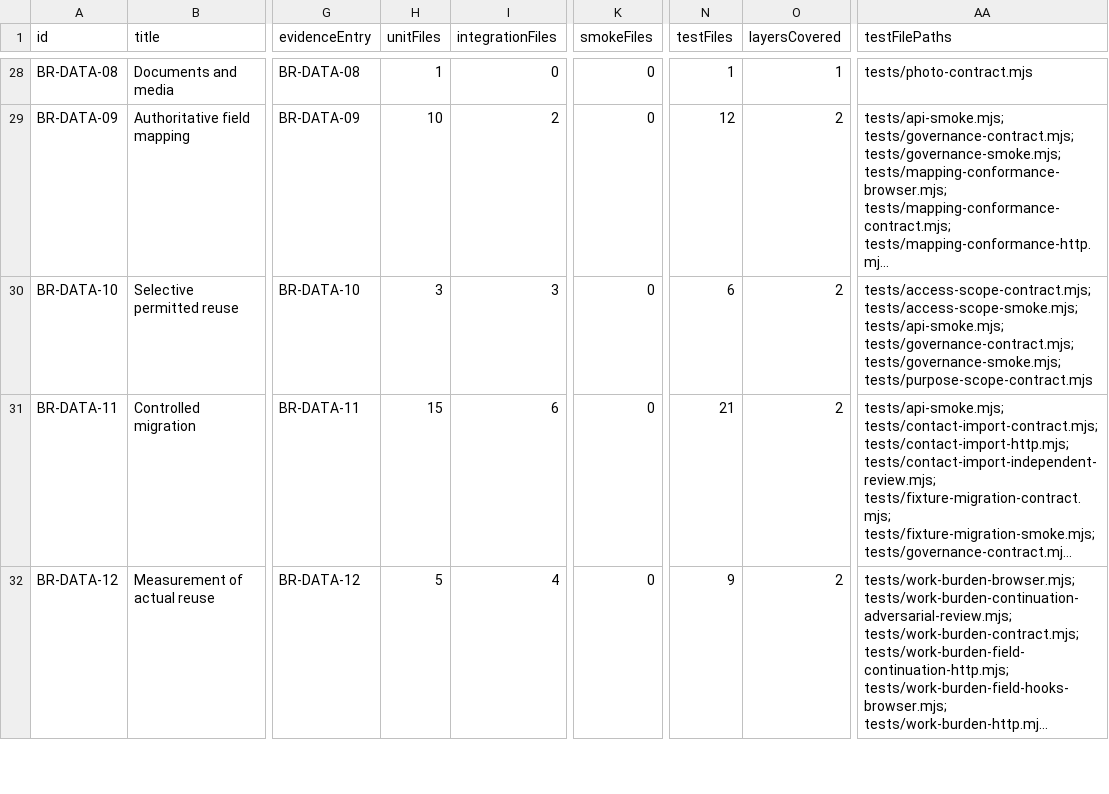
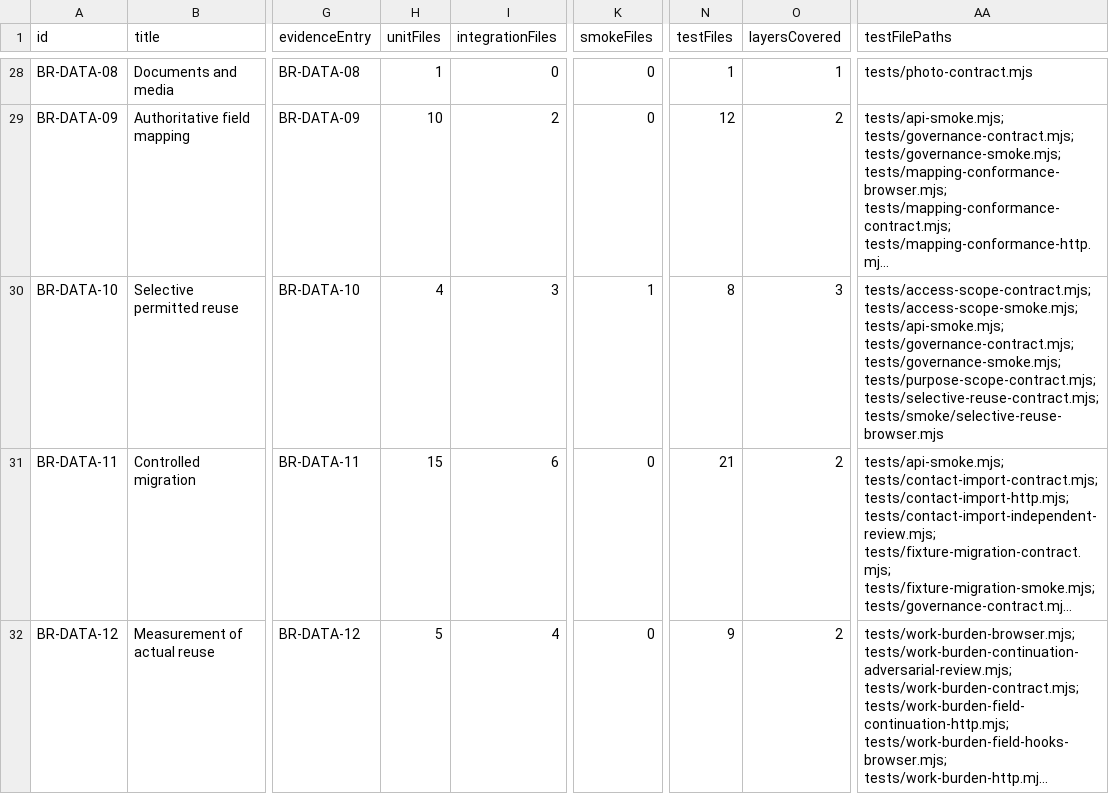
Before and after one commit to nakul175/saha-health, a CSV file: docs/testing/coverage.csv, drawn as a sheet; only a part is shown, gaps mark what is left out; long unchanged cells end in …; the diff names each change by its address in the sheet, - before the commit and + after, or states it on an @@ line.

```diff
--- a/docs/testing/coverage.csv
+++ b/docs/testing/coverage.csv
-H30 (unitFiles): 3
+H30 (unitFiles): 4
-K30 (smokeFiles): 0
+K30 (smokeFiles): 1
-N30 (testFiles): 6
+N30 (testFiles): 8
-O30 (layersCovered): 2
+O30 (layersCovered): 3
-AA30 (testFilePaths): …tests/governance-contract.mjs; tests/governance-smoke.mjs; tests/purpose-scope-contract.mjs
+AA30 (testFilePaths): …tests/governance-contract.mjs; tests/governance-smoke.mjs; tests/purpose-scope-contract.mjs; tests/selective-reuse-contract.mjs; tests/smoke/selective-reuse-browser.mjs
```
Also changed, not shown: docs/current/TEST-CATALOGUE.csv, requirements/assessment.tsv, 6 other files.
